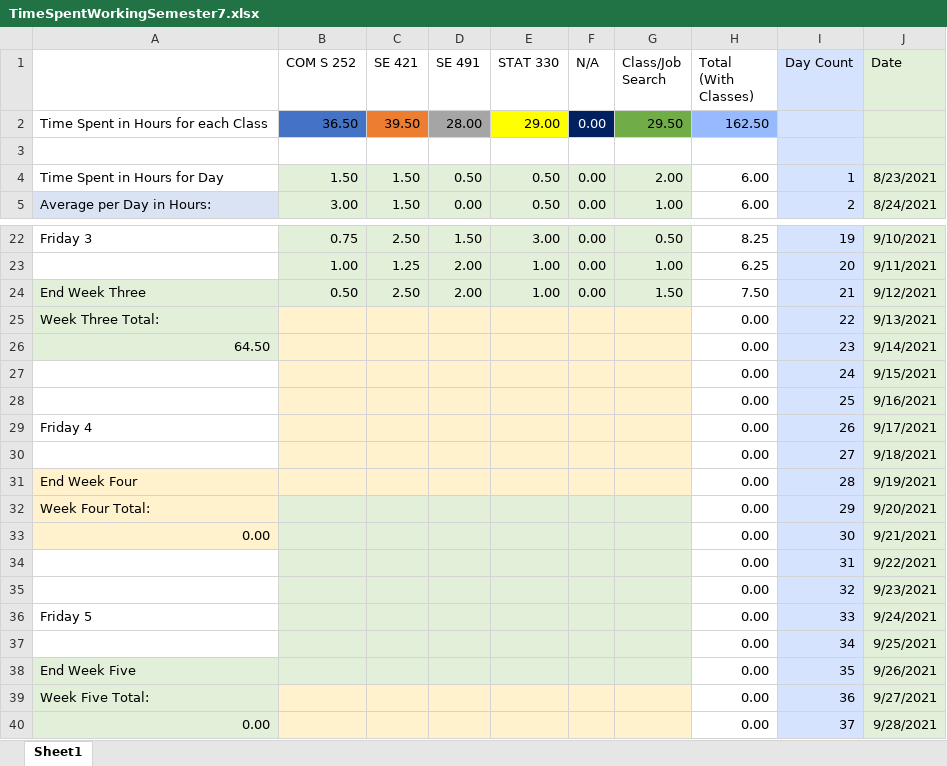
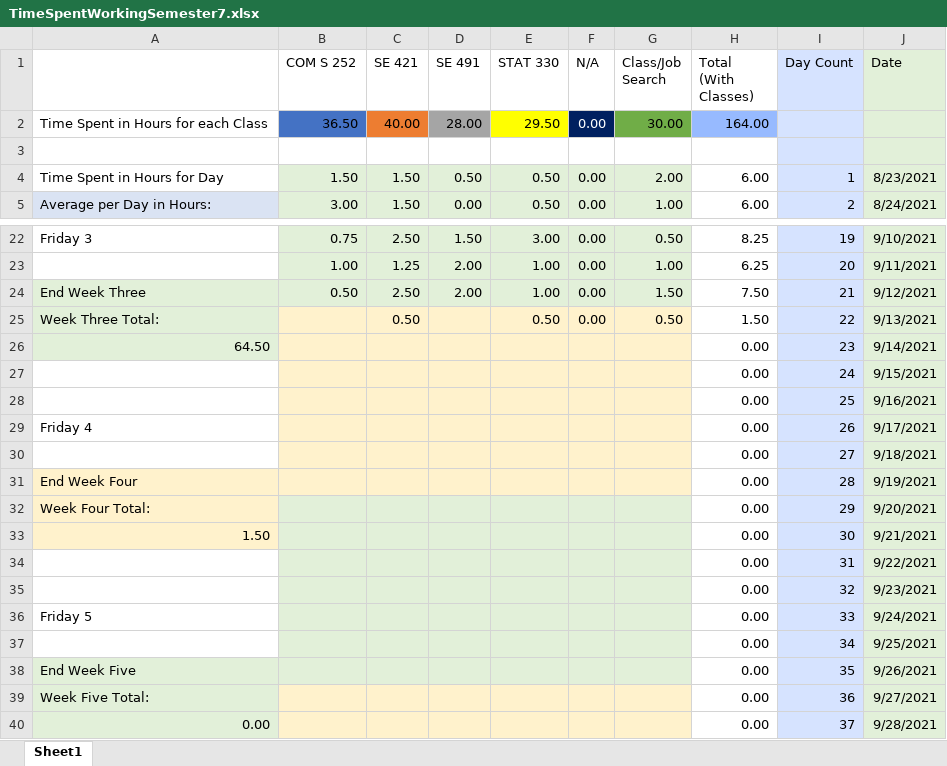
Before and after one commit to mghoskins/mghoskins-Data, an Excel workbook: CollegeSemesterWork/TimeSpentWorkingSemester7.xlsx, sheet Sheet1, drawn as a sheet; only a part is shown, gaps mark what is left out; values as stored, in another font and other column widths than the file's, no borders; charts and pictures and conditional formats not drawn; the diff names each change by its address in the sheet, - before the commit and + after, or states it on an @@ line.

Commit message:
late start

```diff
--- a/CollegeSemesterWork/TimeSpentWorkingSemester7.xlsx (sheet Sheet1)
+++ b/CollegeSemesterWork/TimeSpentWorkingSemester7.xlsx (sheet Sheet1)
-C2 (SE 421): 39.50
+C2 (SE 421): 40.00
-E2 (STAT 330): 29.00
+E2 (STAT 330): 29.50
-G2 (Class/Job Search): 29.50
+G2 (Class/Job Search): 30.00
-H2 (Total (With Classes)): 162.50
+H2 (Total (With Classes)): 164.00
-C25 (SE 421): (empty)
+C25 (SE 421): 0.50
-E25 (STAT 330): (empty)
+E25 (STAT 330): 0.50
-F25 (N/A): (empty)
+F25 (N/A): 0.00
-G25 (Class/Job Search): (empty)
+G25 (Class/Job Search): 0.50
-H25 (Total (With Classes)): 0.00
+H25 (Total (With Classes)): 1.50
-A33: 0.00
+A33: 1.50
```
Also changed, not shown: charts or pictures.
